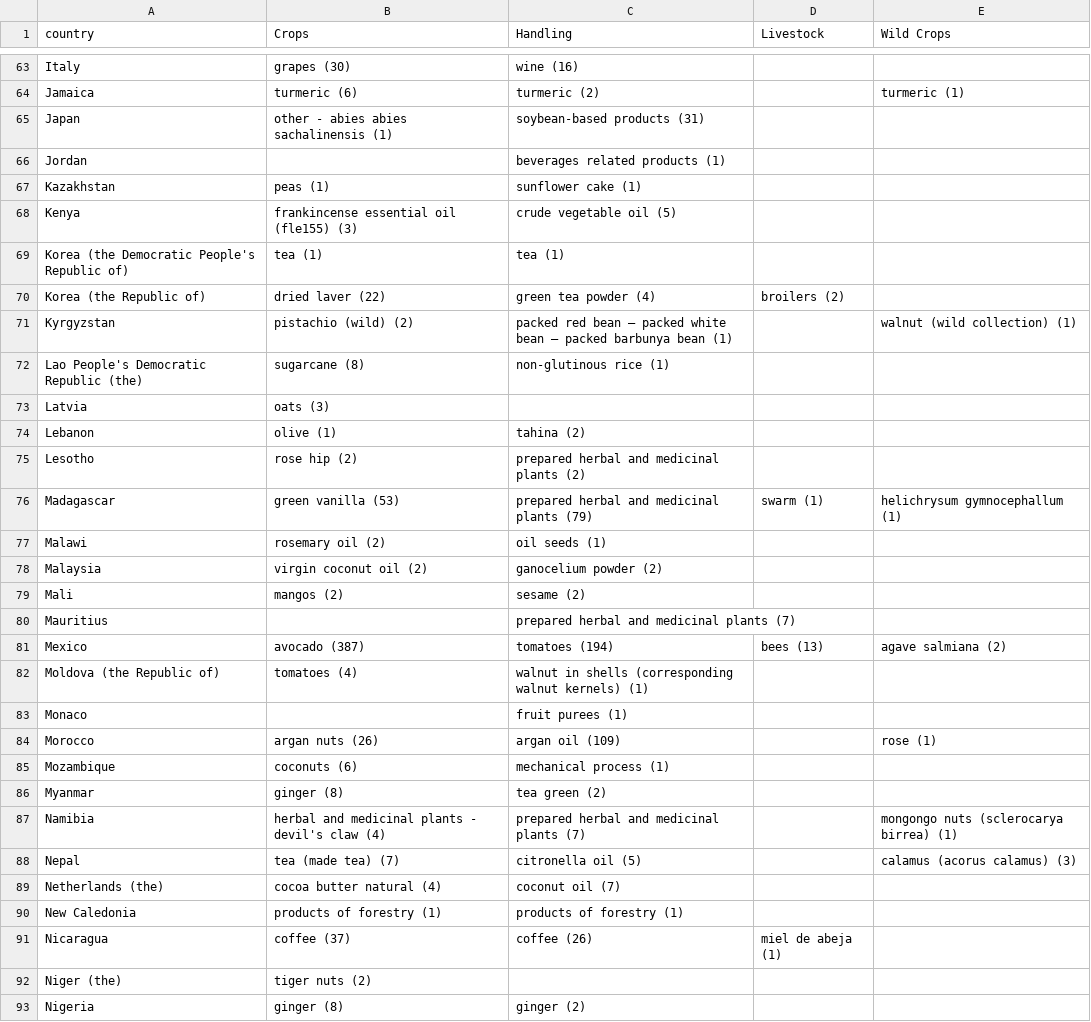
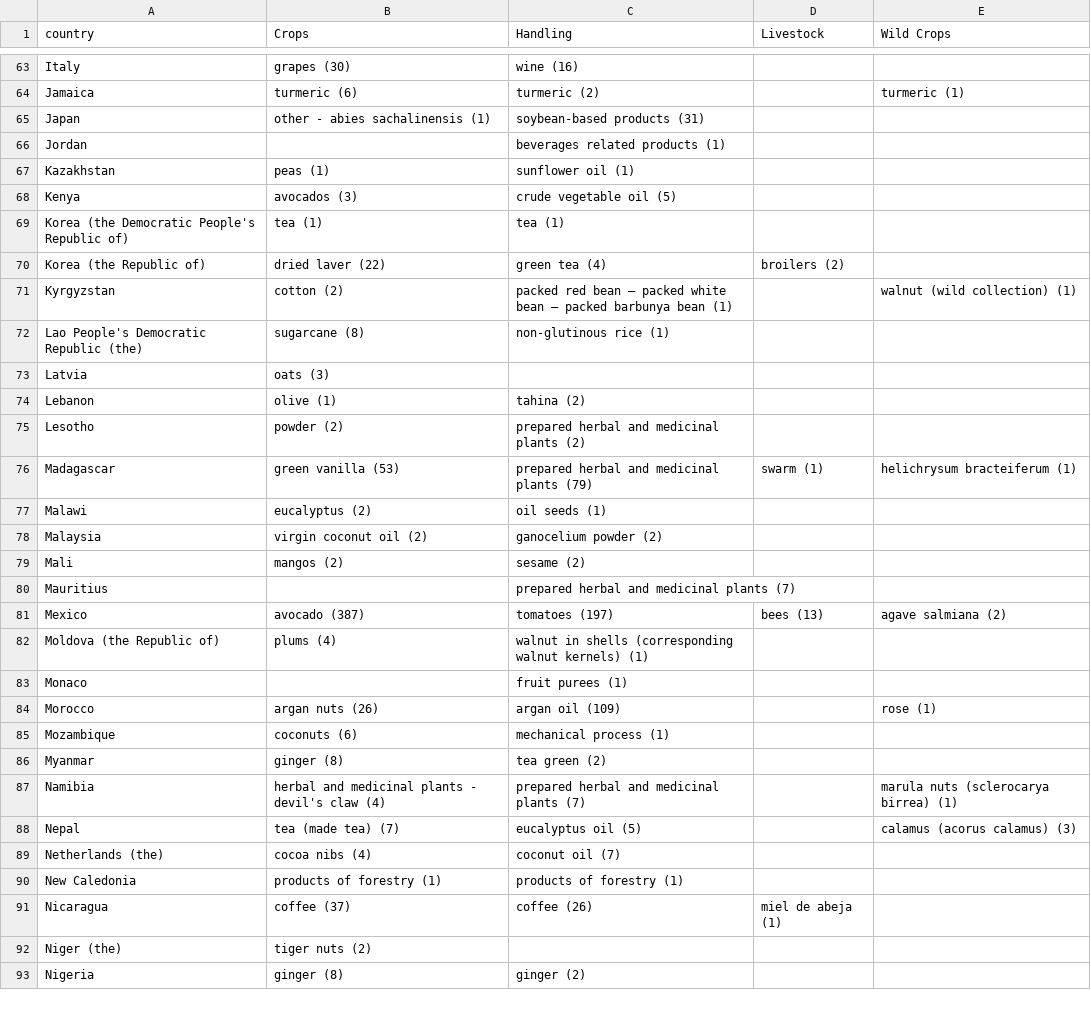
Before and after one commit to danstd/organic_integrity_flask, a CSV file: integrity_app/static/top_by_country_scope.csv, drawn as a sheet; only a part is shown, gaps mark what is left out; the diff covers the shown part only.

```diff
--- a/integrity_app/static/top_by_country_scope.csv
+++ b/integrity_app/static/top_by_country_scope.csv
@@ -65,9 +65,9 @@ Italy,grapes (30),wine (16),,
 Jamaica,turmeric (6),turmeric (2),,turmeric (1)
-Japan,other - abies abies sachalinensis (1),soybean-based products (31),,
+Japan,other - abies sachalinensis (1),soybean-based products (31),,
 Jordan,,beverages related products (1),,
-Kazakhstan,peas (1),sunflower cake (1),,
-Kenya,frankincense essential oil (fle155) (3),crude vegetable oil (5),,
+Kazakhstan,peas (1),sunflower oil (1),,
+Kenya,avocados (3),crude vegetable oil (5),,
 Korea (the Democratic People's Republic of),tea (1),tea (1),,
-Korea (the Republic of),dried laver (22),green tea powder (4),broilers (2),
-Kyrgyzstan,pistachio (wild) (2),packed red bean – packed white bean – packed barbunya bean (1),,walnut (wild collection) (1)
+Korea (the Republic of),dried laver (22),green tea (4),broilers (2),
+Kyrgyzstan,cotton (2),packed red bean – packed white bean – packed barbunya bean (1),,walnut (wild collection) (1)
 Lao People's Democratic Republic (the),sugarcane (8),non-glutinous rice (1),,
@@ -75,5 +75,5 @@ Latvia,oats (3),,,
 Lebanon,olive (1),tahina (2),,
-Lesotho,rose hip (2),prepared herbal and medicinal plants (2),,
-Madagascar,green vanilla (53),prepared herbal and medicinal plants (79),swarm (1),helichrysum gymnocephallum (1)
-Malawi,rosemary oil (2),oil seeds (1),,
+Lesotho,powder (2),prepared herbal and medicinal plants (2),,
+Madagascar,green vanilla (53),prepared herbal and medicinal plants (79),swarm (1),helichrysum bracteiferum (1)
+Malawi,eucalyptus (2),oil seeds (1),,
 Malaysia,virgin coconut oil (2),ganocelium powder (2),,
@@ -81,4 +81,4 @@ Mali,mangos (2),sesame (2),,
 Mauritius,,prepared herbal and medicinal plants (7),,
-Mexico,avocado (387),tomatoes (194),bees (13),agave salmiana (2)
-Moldova (the Republic of),tomatoes (4),walnut in shells (corresponding walnut kernels) (1),,
+Mexico,avocado (387),tomatoes (197),bees (13),agave salmiana (2)
+Moldova (the Republic of),plums (4),walnut in shells (corresponding walnut kernels) (1),,
 Monaco,,fruit purees (1),,
@@ -87,5 +87,5 @@ Mozambique,coconuts (6),mechanical process (1),,
 Myanmar,ginger (8),tea green (2),,
-Namibia,herbal and medicinal plants - devil's claw (4),prepared herbal and medicinal plants (7),,mongongo nuts (sclerocarya birrea) (1)
-Nepal,tea (made tea) (7),citronella oil (5),,calamus (acorus calamus) (3)
-Netherlands (the),cocoa butter natural (4),coconut oil (7),,
+Namibia,herbal and medicinal plants - devil's claw (4),prepared herbal and medicinal plants (7),,marula nuts (sclerocarya birrea) (1)
+Nepal,tea (made tea) (7),eucalyptus oil (5),,calamus (acorus calamus) (3)
+Netherlands (the),cocoa nibs (4),coconut oil (7),,
 New Caledonia,products of forestry (1),products of forestry (1),,
```
Also changed, not shown: 39 edited cells elsewhere in this file, integrity_app/static/op_status_country.csv, integrity_app/static/top_by_country.csv, 21 other files.
